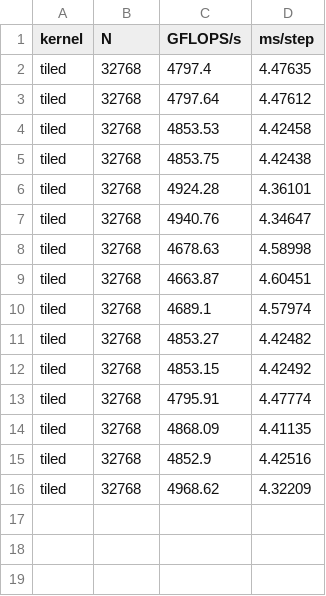
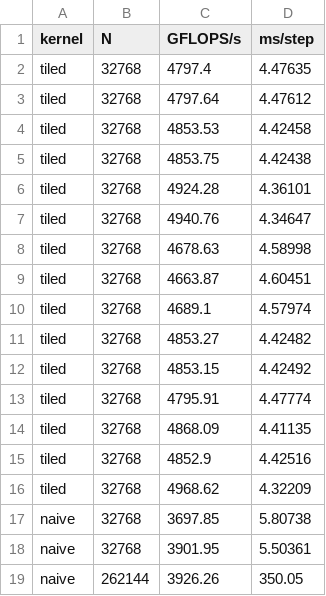
Before and after one commit to Majkejl/cuda-galaxy, a CSV file: performance.csv, drawn as a sheet.

Commit message:
performance rows

```diff
--- a/performance.csv
+++ b/performance.csv
@@ -16 +16,4 @@ tiled, 32768, 4852.9, 4.42516
 tiled, 32768, 4968.62, 4.32209
+naive, 32768, 3697.85, 5.80738
+naive, 32768, 3901.95, 5.50361
+naive, 262144, 3926.26, 350.05
```
